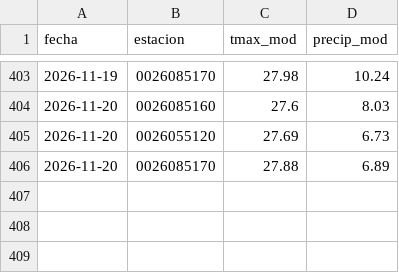
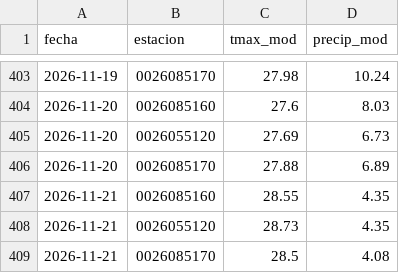
Before and after one commit to al3jandroangel/sat-incendios-cali, a CSV file: data/model_at_stations.csv, drawn as a sheet; only a part is shown, gaps mark what is left out.

```diff
--- a/data/model_at_stations.csv
+++ b/data/model_at_stations.csv
@@ -406 +406,4 @@ fecha,estacion,tmax_mod,precip_mod
 2026-11-20,0026085170,27.88,6.89
+2026-11-21,0026085160,28.55,4.35
+2026-11-21,0026055120,28.73,4.35
+2026-11-21,0026085170,28.5,4.08
```
Also changed, not shown: 11 other files.
